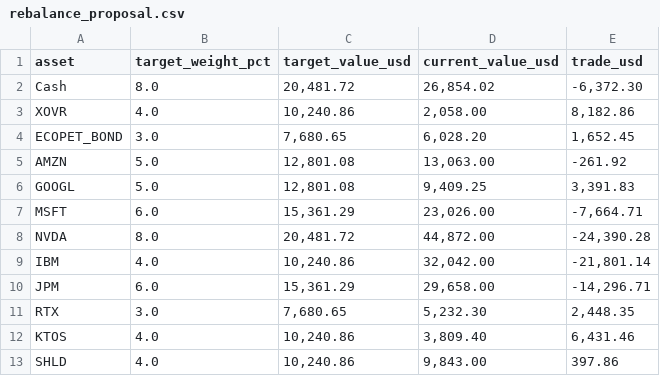
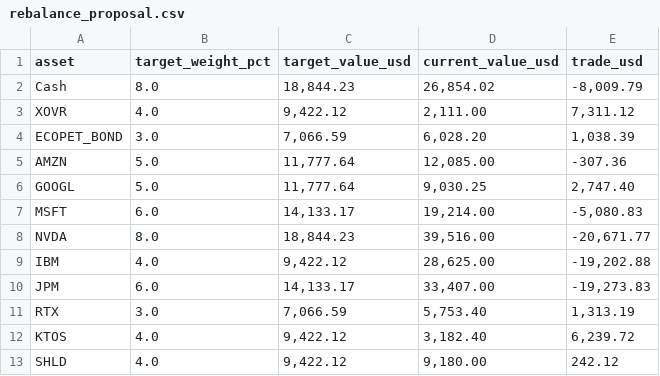
Before and after one commit to FaberMach/AQRL-SMP_Allocation, a CSV file: analysis_outputs/rebalance_proposal.csv, drawn as a sheet; only a part is shown; the diff covers the shown part only.

```diff
--- a/analysis_outputs/rebalance_proposal.csv
+++ b/analysis_outputs/rebalance_proposal.csv
@@ -1,13 +1,13 @@
 asset,target_weight_pct,target_value_usd,current_value_usd,trade_usd
-Cash,8.0,"20,481.72","26,854.02","-6,372.30"
-XOVR,4.0,"10,240.86","2,058.00","8,182.86"
-ECOPET_BOND,3.0,"7,680.65","6,028.20","1,652.45"
-AMZN,5.0,"12,801.08","13,063.00",-261.92
-GOOGL,5.0,"12,801.08","9,409.25","3,391.83"
-MSFT,6.0,"15,361.29","23,026.00","-7,664.71"
-NVDA,8.0,"20,481.72","44,872.00","-24,390.28"
-IBM,4.0,"10,240.86","32,042.00","-21,801.14"
-JPM,6.0,"15,361.29","29,658.00","-14,296.71"
-RTX,3.0,"7,680.65","5,232.30","2,448.35"
-KTOS,4.0,"10,240.86","3,809.40","6,431.46"
-SHLD,4.0,"10,240.86","9,843.00",397.86
+Cash,8.0,"18,844.23","26,854.02","-8,009.79"
+XOVR,4.0,"9,422.12","2,111.00","7,311.12"
+ECOPET_BOND,3.0,"7,066.59","6,028.20","1,038.39"
+AMZN,5.0,"11,777.64","12,085.00",-307.36
+GOOGL,5.0,"11,777.64","9,030.25","2,747.40"
+MSFT,6.0,"14,133.17","19,214.00","-5,080.83"
+NVDA,8.0,"18,844.23","39,516.00","-20,671.77"
+IBM,4.0,"9,422.12","28,625.00","-19,202.88"
+JPM,6.0,"14,133.17","33,407.00","-19,273.83"
+RTX,3.0,"7,066.59","5,753.40","1,313.19"
+KTOS,4.0,"9,422.12","3,182.40","6,239.72"
+SHLD,4.0,"9,422.12","9,180.00",242.12
```
Also changed, not shown: 35 edited cells elsewhere in this file, analysis_outputs/ibkr_holdings_analysis.csv, analysis_outputs/prices_2026-06-01.csv, 28 other files.
